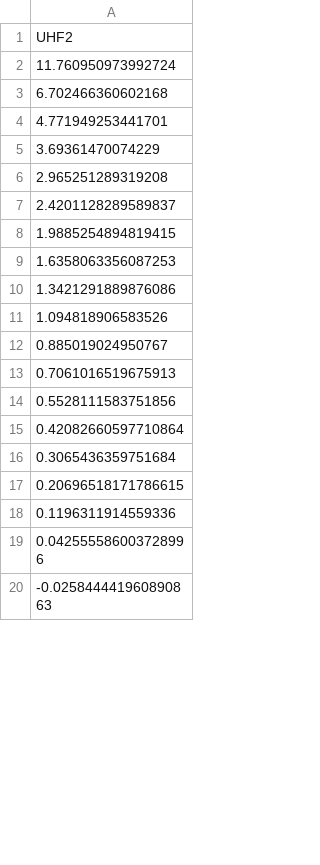
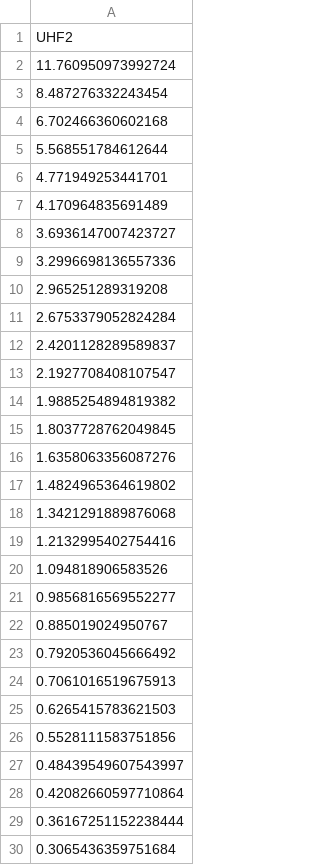
Before and after one commit to ro-sgr/tesis-licenciatura, a CSV file: data/H2_UHF2.csv, drawn as a sheet; only a part is shown; the shorter side is filled out with more unchanged rows; the diff covers the shown part only.

```diff
--- a/data/H2_UHF2.csv
+++ b/data/H2_UHF2.csv
@@ -2,15 +2,29 @@ UHF2
 11.760950973992724
+8.487276332243454
 6.702466360602168
+5.568551784612644
 4.771949253441701
-3.69361470074229
+4.170964835691489
+3.6936147007423727
+3.2996698136557336
 2.965251289319208
+2.6753379052824284
 2.4201128289589837
-1.9885254894819415
-1.6358063356087253
-1.3421291889876086
+2.1927708408107547
+1.9885254894819382
+1.8037728762049845
+1.6358063356087276
+1.4824965364619802
+1.3421291889876068
+1.2132995402754416
 1.094818906583526
+0.9856816569552277
 0.885019024950767
+0.7920536045666492
 0.7061016519675913
+0.6265415783621503
 0.5528111583751856
+0.48439549607543997
 0.42082660597710864
+0.36167251152238444
 0.3065436359751684
```
Also changed, not shown: 85 added rows and 25 edited cells elsewhere in this file, data/H2_J11.csv, data/H2_J12.csv, 15 other files.
